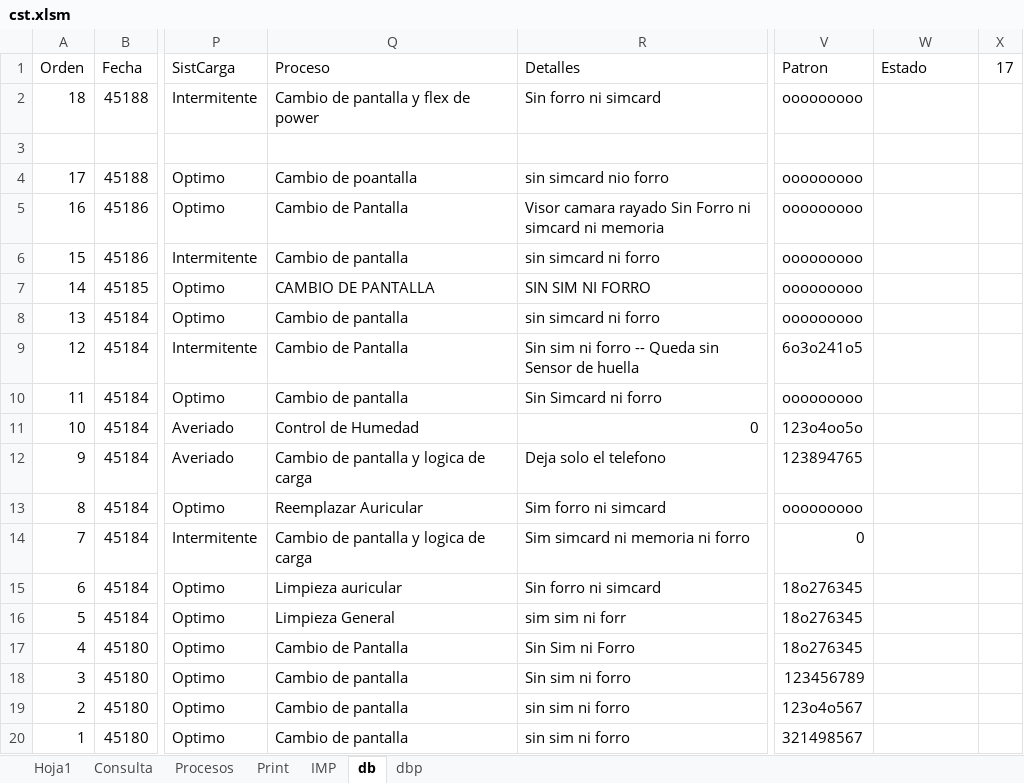
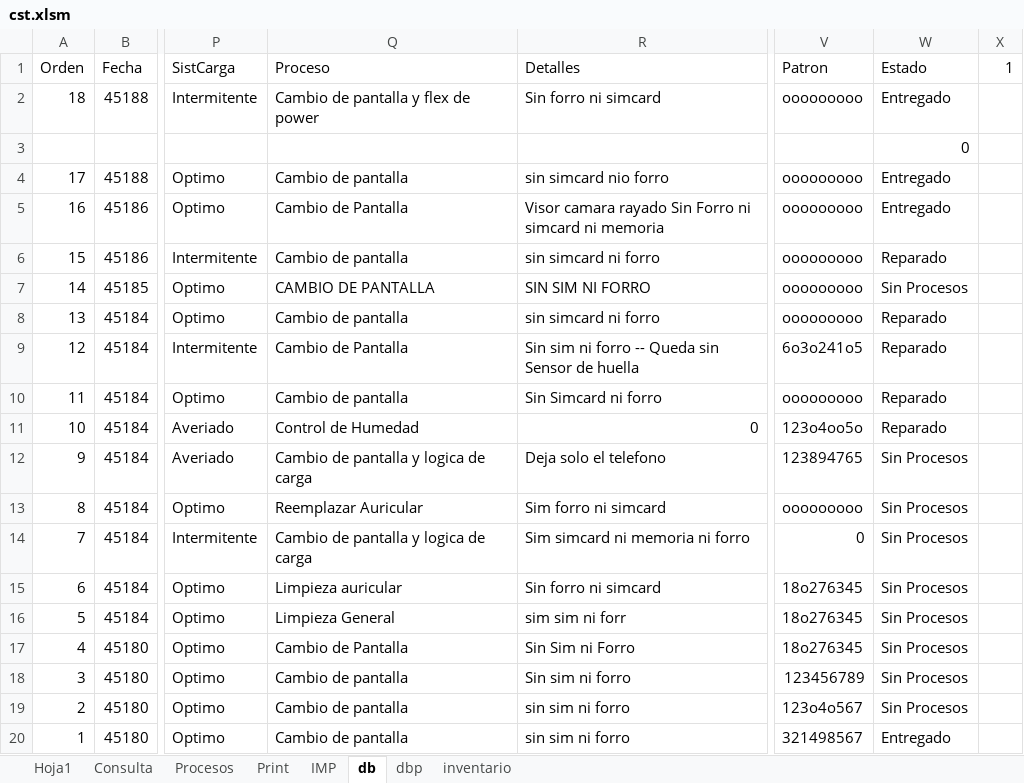
Before and after one commit to armandLizarazo/gtech, an Excel workbook: jonathan/cst.xlsm, sheet db, drawn as a sheet; only a part is shown, gaps mark what is left out; values as stored, in another font and other column widths than the file's, no borders; table styles not drawn; the diff names each change by its address in the sheet, - before the commit and + after, or states it on an @@ line.

```diff
--- a/jonathan/cst.xlsm (sheet db)
+++ b/jonathan/cst.xlsm (sheet db)
+sheet tab: inventario
-X1: 17
+X1: 1
-W2 (Estado): (empty)
+W2 (Estado): Entregado
-W3 (Estado): (empty)
+W3 (Estado): 0
-Q4 (Proceso): Cambio de poantalla
+Q4 (Proceso): Cambio de pantalla
-W4:W5 (Estado): (empty)
+W4:W5 (Estado): Entregado
-W6 (Estado): (empty)
+W6 (Estado): Reparado
-W7 (Estado): (empty)
+W7 (Estado): Sin Procesos
-W8:W11 (Estado): (empty)
+W8:W11 (Estado): Reparado
-W12:W19 (Estado): (empty)
+W12:W19 (Estado): Sin Procesos
-W20 (Estado): (empty)
+W20 (Estado): Entregado
```
Also changed, not shown: sheet Consulta, sheet dbp, sheet Procesos, sheet Print, sheet Hoja1, formulas that keep their value, charts or pictures, 3 other files.
